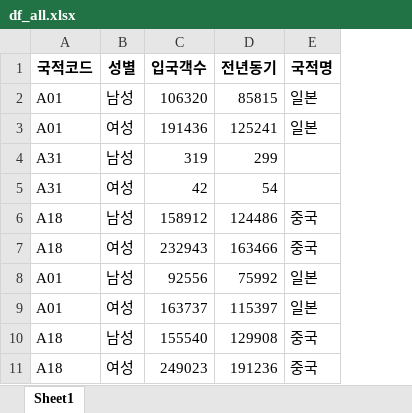
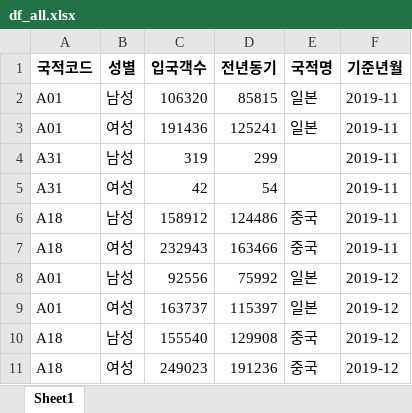
Before and after one commit to KangJeongTaek/bigdata-analysis-2024, an Excel workbook: day02/data/df_all.xlsx, sheet Sheet1, drawn as a sheet; values as stored, in another font and other column widths than the file's, no borders; the diff names each change by its address in the sheet, - before the commit and + after, or states it on an @@ line.

```diff
--- a/day02/data/df_all.xlsx (sheet Sheet1)
+++ b/day02/data/df_all.xlsx (sheet Sheet1)
+column F (기준년월), rows 2-11: 2019-11 | 2019-11 | 2019-11 | 2019-11 | 2019-11 | 2019-11 | 2019-12 | 2019-12 | 2019-12 | 2019-12
```
Also changed, not shown: 8 other files.
